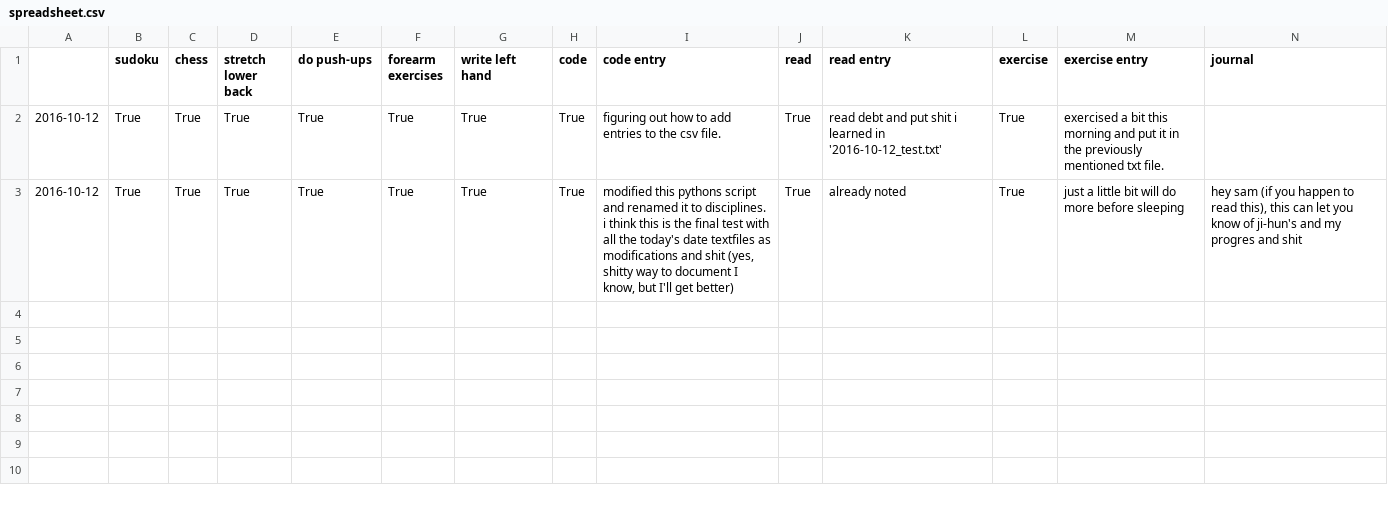
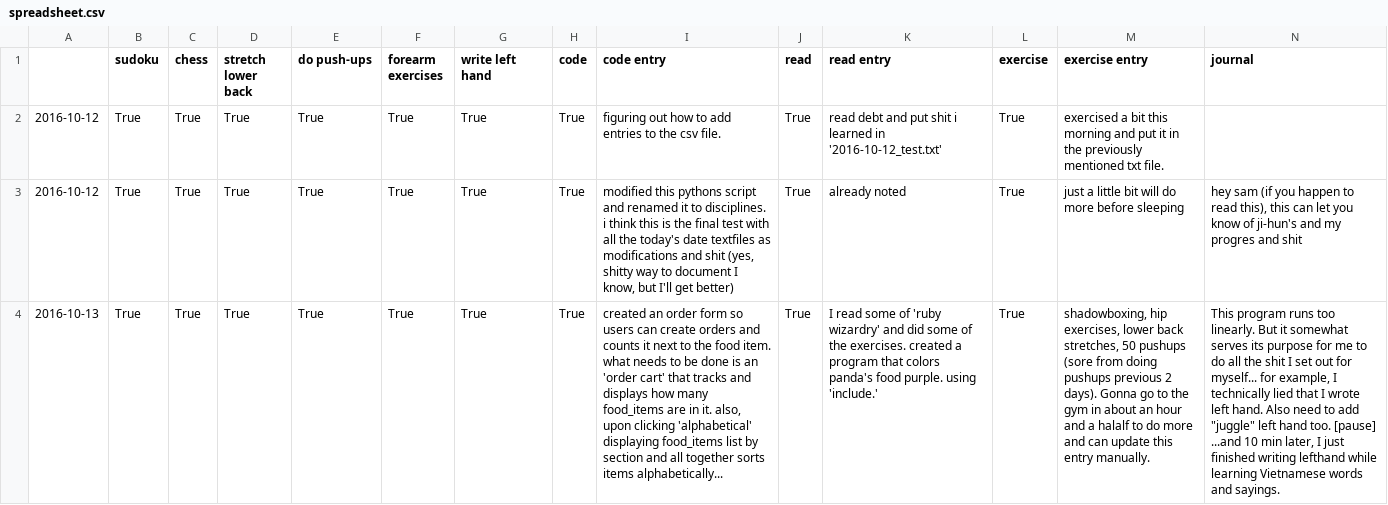
Before and after one commit to supersteeb/productivity_pyblog, a CSV file: spreadsheet.csv, drawn as a sheet; the diff names each change by its address in the sheet, - before the commit and + after, or states it on an @@ line.

Commit message:
ran the program and filled it out... will update text file later

```diff
--- a/spreadsheet.csv
+++ b/spreadsheet.csv
+row 4: 2016-10-13 | True | True | True | True | True | True | True | created an order form so users can create orders and counts it next to the food item. what needs to be done is an 'order cart' that tracks and displays how many food_items are in it. also, upon clicking 'alphabetical' displaying food_items list by section and all together sorts items alphabetically... | True | I read some of 'ruby wizardry' and did some of the exercises. created a program that colors panda's food purple. using 'include.' | True | shadowboxing, hip exercises, lower back stretches, 50 pushups (sore from doing pushups previous 2 days). Gonna go to the gym in about an hour and a halalf to do more and can update this entry manually. | This program runs too linearly. But it somewhat serves its purpose for me to do all the shit I set out for myself... for example, I technically lied that I wrote left hand. Also need to add "juggle" left hand too. [pause] ...and 10 min later, I just finished writing lefthand while learning Vietnamese words and sayings.
```
Also changed, not shown: 1 other file.
